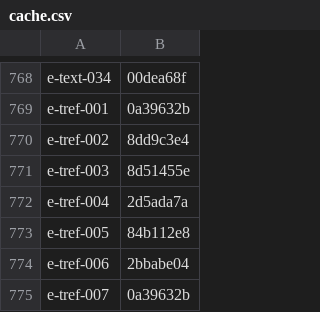
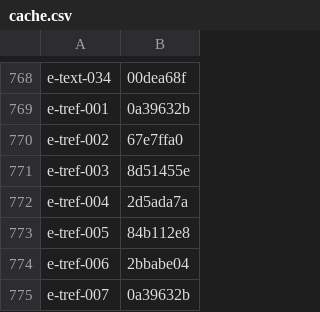
Before and after one commit to ryderjenkins/resvg, a CSV file: usvg/testing_tools/cache.csv, drawn as a sheet; only a part is shown, gaps mark what is left out; the diff covers the shown part only.

```diff
--- a/usvg/testing_tools/cache.csv
+++ b/usvg/testing_tools/cache.csv
@@ -769,3 +769,3 @@ e-text-034,00dea68f
 e-tref-001,0a39632b
-e-tref-002,8dd9c3e4
+e-tref-002,67e7ffa0
 e-tref-003,8d51455e
```
Also changed, not shown: 9 added rows and 10 edited cells elsewhere in this file, usvg/testing_tools/allow.csv, 4 other files.
